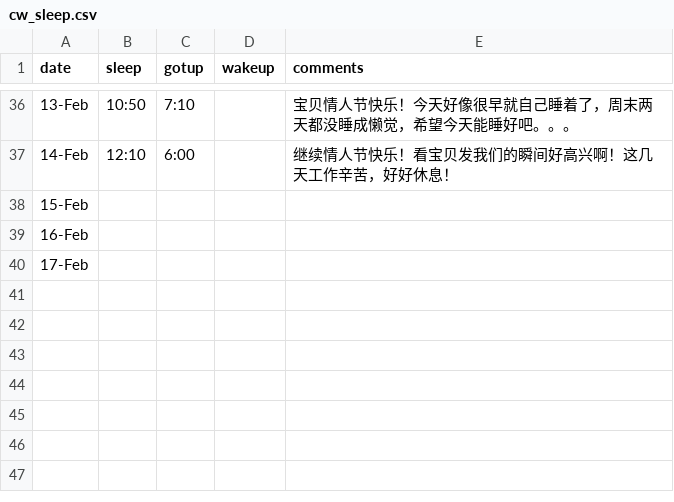
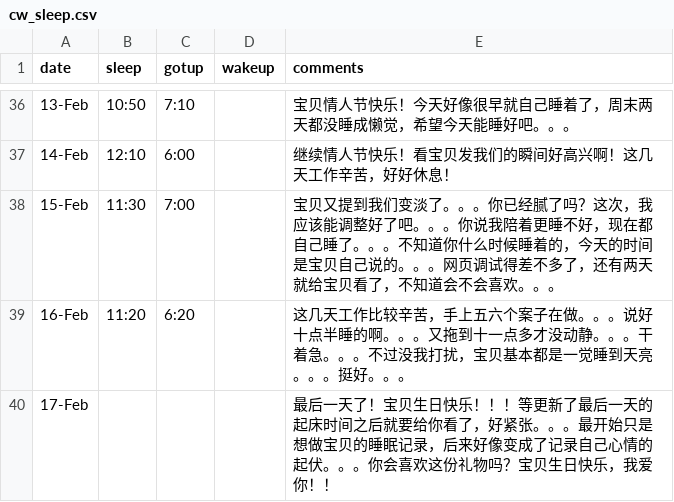
Before and after one commit to FTH-STN/cwsleepdiary, a CSV file: cw_sleep.csv, drawn as a sheet; only a part is shown, gaps mark what is left out.

Commit message:
Add files via upload

```diff
--- a/cw_sleep.csv
+++ b/cw_sleep.csv
@@ -37,4 +37,4 @@
 14-Feb,12:10,6:00,,继续情人节快乐！看宝贝发我们的瞬间好高兴啊！这几天工作辛苦，好好休息！
-15-Feb,,,,
-16-Feb,,,,
-17-Feb,,,,
+15-Feb,11:30,7:00,,宝贝又提到我们变淡了。。。你已经腻了吗？这次，我应该能调整好了吧。。。你说我陪着更睡不好，现在都自己睡了。。。不知道你什么时候睡着的，今天的时间是宝贝自己说的。。。网页调试得差不多了，还有两天就给宝贝看了，不知道会不会喜欢。。。
+16-Feb,11:20,6:20,,这几天工作比较辛苦，手上五六个案子在做。。。说好十点半睡的啊。。。又拖到十一点多才没动静。。。干着急。。。不过没我打扰，宝贝基本都是一觉睡到天亮。。。挺好。。。
+17-Feb,,,,最后一天了！宝贝生日快乐！！！等更新了最后一天的起床时间之后就要给你看了，好紧张。。。最开始只是想做宝贝的睡眠记录，后来好像变成了记录自己心情的起伏。。。你会喜欢这份礼物吗？宝贝生日快乐，我爱你！！
```
